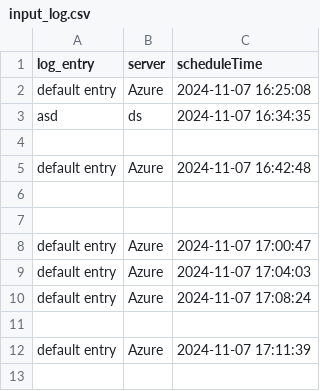
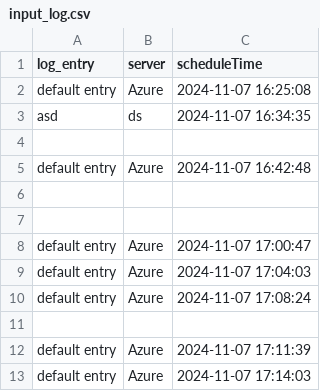
Before and after one commit to arunhr013/scheduled_action, a CSV file: input_log.csv, drawn as a sheet.

```diff
--- a/input_log.csv
+++ b/input_log.csv
@@ -12 +12,2 @@ default entry,Azure,2024-11-07 17:08:24
 default entry,Azure,2024-11-07 17:11:39
+default entry,Azure,2024-11-07 17:14:03
```
